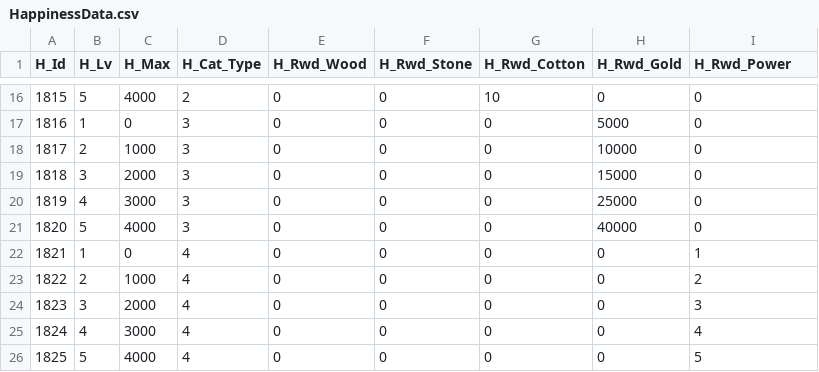
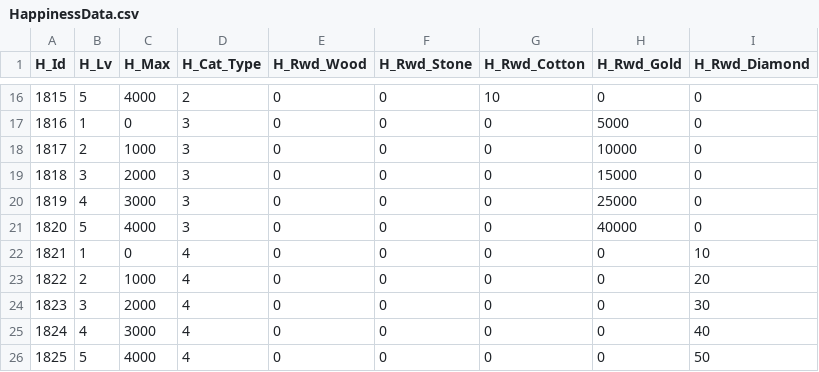
Before and after one commit to jypark0809/StealEverythingMeow, a CSV file: Assets/Resources/Data/Excel/HappinessData.csv, drawn as a sheet; only a part is shown, gaps mark what is left out; the diff names each change by its address in the sheet, - before the commit and + after, or states it on an @@ line.

```diff
--- a/Assets/Resources/Data/Excel/HappinessData.csv
+++ b/Assets/Resources/Data/Excel/HappinessData.csv
-I1: H_Rwd_Power
+I1: H_Rwd_Diamond
-I22 (H_Rwd_Diamond): 1
+I22 (H_Rwd_Diamond): 10
-I23 (H_Rwd_Diamond): 2
+I23 (H_Rwd_Diamond): 20
-I24 (H_Rwd_Diamond): 3
+I24 (H_Rwd_Diamond): 30
-I25 (H_Rwd_Diamond): 4
+I25 (H_Rwd_Diamond): 40
-I26 (H_Rwd_Diamond): 5
+I26 (H_Rwd_Diamond): 50
```
Also changed, not shown: Assets/Resources/Data/Excel/CatBookData.csv, 13 other files.
